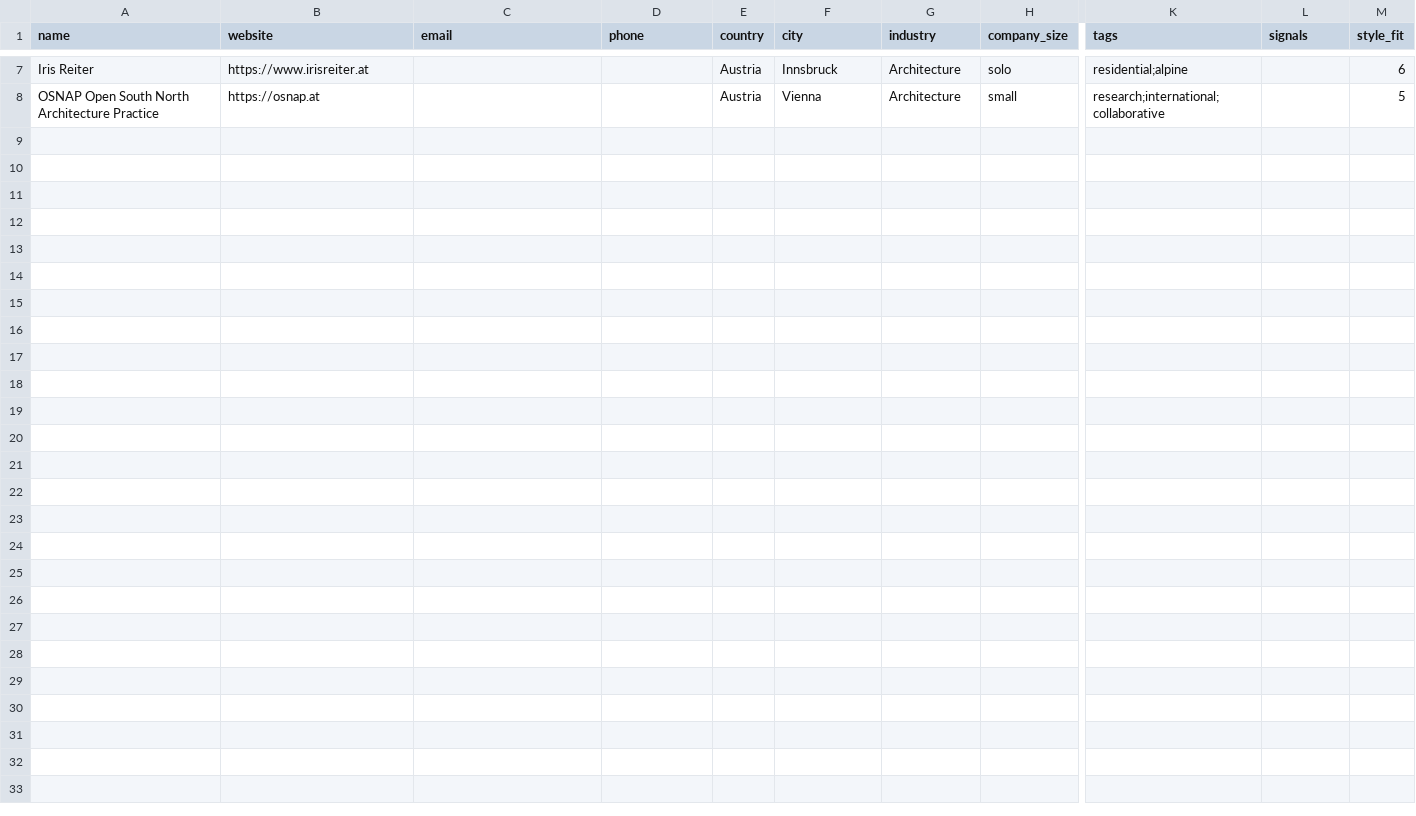
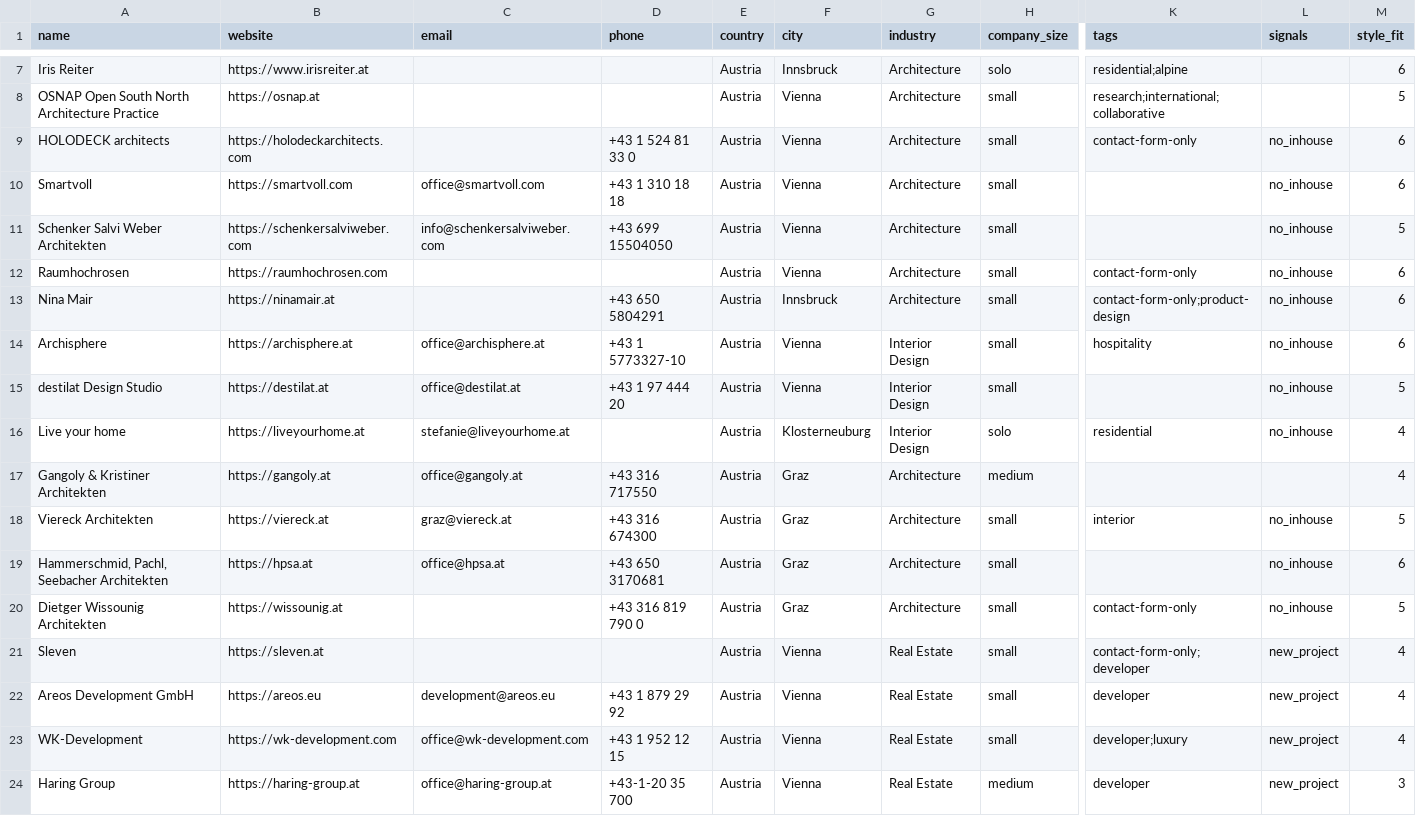
Before and after one commit to miladrostami9999-source/Archon, a CSV file: leads/austria.csv, drawn as a sheet; only a part is shown, gaps mark what is left out; rows hold the shown columns only; the diff names each change by its address in the sheet, - before the commit and + after, or states it on an @@ line.

```diff
--- a/leads/austria.csv
+++ b/leads/austria.csv
+row 9: HOLODECK architects | https://holodeckarchitects.com |  | +43 1 524 81 33 0 | Austria | Vienna | Architecture | small | contact-form-only | no_inhouse | 6
+row 10: Smartvoll | https://smartvoll.com | office@smartvoll.com | +43 1 310 18 18 | Austria | Vienna | Architecture | small |  | no_inhouse | 6
+row 11: Schenker Salvi Weber Architekten | https://schenkersalviweber.com | info@schenkersalviweber.com | +43 699 15504050 | Austria | Vienna | Architecture | small |  | no_inhouse | 5
+row 12: Raumhochrosen | https://raumhochrosen.com |  |  | Austria | Vienna | Architecture | small | contact-form-only | no_inhouse | 6
+row 13: Nina Mair | https://ninamair.at |  | +43 650 5804291 | Austria | Innsbruck | Architecture | small | contact-form-only;product-design | no_inhouse | 6
+row 14: Archisphere | https://archisphere.at | office@archisphere.at | +43 1 5773327-10 | Austria | Vienna | Interior Design | small | hospitality | no_inhouse | 6
+row 15: destilat Design Studio | https://destilat.at | office@destilat.at | +43 1 97 444 20 | Austria | Vienna | Interior Design | small |  | no_inhouse | 5
+row 16: Live your home | https://liveyourhome.at | stefanie@liveyourhome.at |  | Austria | Klosterneuburg | Interior Design | solo | residential | no_inhouse | 4
+row 17: Gangoly & Kristiner Architekten | https://gangoly.at | office@gangoly.at | +43 316 717550 | Austria | Graz | Architecture | medium |  |  | 4
+row 18: Viereck Architekten | https://viereck.at | graz@viereck.at | +43 316 674300 | Austria | Graz | Architecture | small | interior | no_inhouse | 5
+row 19: Hammerschmid, Pachl, Seebacher Architekten | https://hpsa.at | office@hpsa.at | +43 650 3170681 | Austria | Graz | Architecture | small |  | no_inhouse | 6
+row 20: Dietger Wissounig Architekten | https://wissounig.at |  | +43 316 819 790 0 | Austria | Graz | Architecture | small | contact-form-only | no_inhouse | 5
+row 21: Sleven | https://sleven.at |  |  | Austria | Vienna | Real Estate | small | contact-form-only;developer | new_project | 4
+row 22: Areos Development GmbH | https://areos.eu | development@areos.eu | +43 1 879 29 92 | Austria | Vienna | Real Estate | small | developer | new_project | 4
+row 23: WK-Development | https://wk-development.com | office@wk-development.com | +43 1 952 12 15 | Austria | Vienna | Real Estate | small | developer;luxury | new_project | 4
+row 24: Haring Group | https://haring-group.at | office@haring-group.at | +43-1-20 35 700 | Austria | Vienna | Real Estate | medium | developer | new_project | 3
```
Also changed, not shown: 1 other file.
